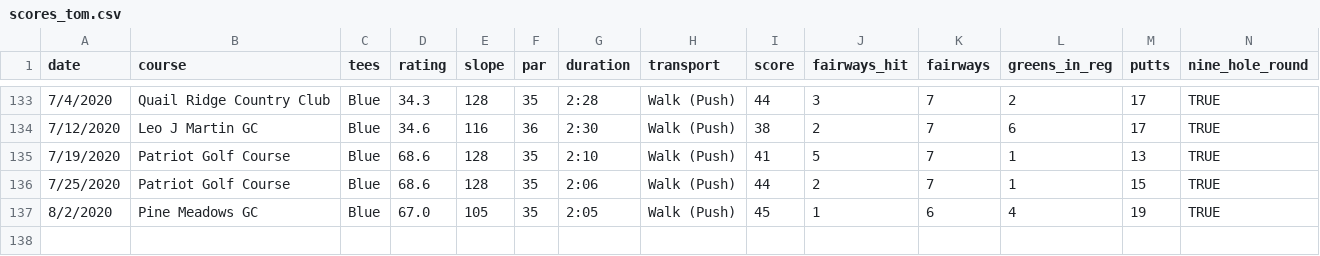
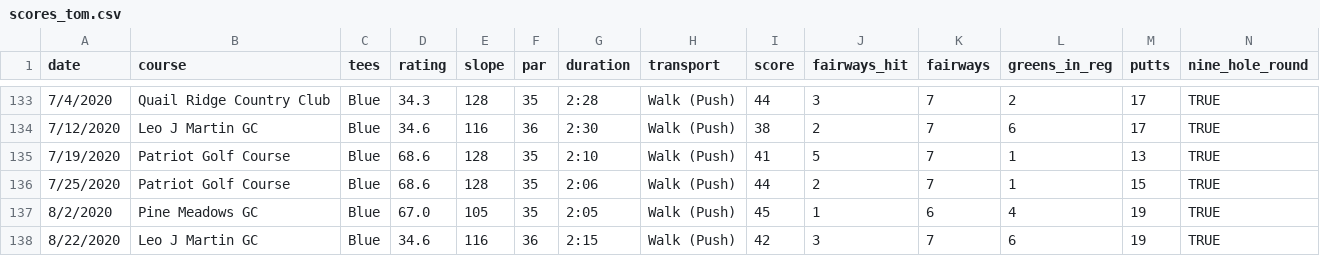
Before and after one commit to TK2575/golf-stats, a CSV file: src/main/resources/data/scores_tom.csv, drawn as a sheet; only a part is shown, gaps mark what is left out.

Commit message:
Some recent golf rounds

```diff
--- a/src/main/resources/data/scores_tom.csv
+++ b/src/main/resources/data/scores_tom.csv
@@ -137 +137,2 @@ date,course,tees,rating,slope,par,duration,transport,score,fairways_hit,fairways
 8/2/2020,Pine Meadows GC,Blue,67.0,105,35,2:05,Walk (Push),45,1,6,4,19,TRUE
+8/22/2020,Leo J Martin GC,Blue,34.6,116,36,2:15,Walk (Push),42,3,7,6,19,TRUE
```
Also changed, not shown: src/main/resources/data/scores_will.csv, 1 other file.
